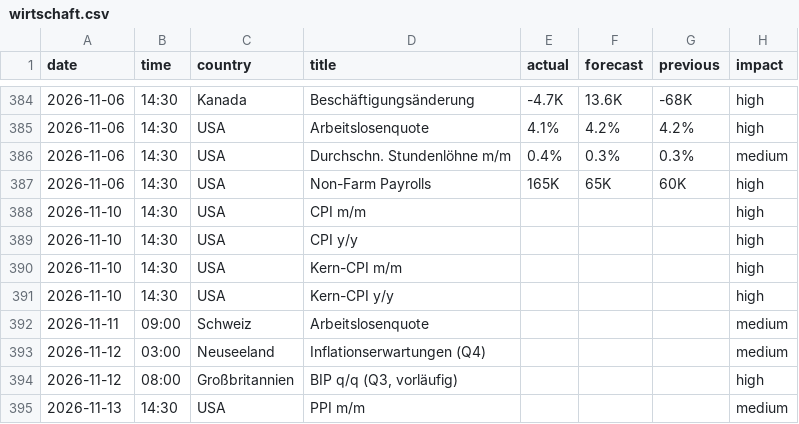
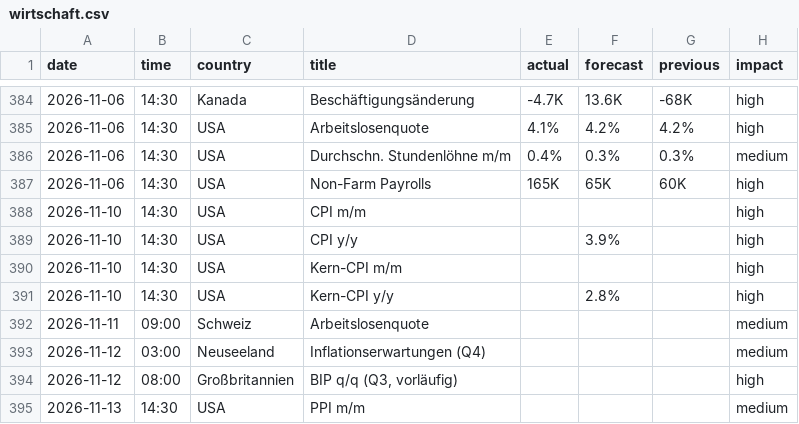
Before and after one commit to michelbrueck25-eng/journal-daten, a CSV file: wirtschaft.csv, drawn as a sheet; only a part is shown, gaps mark what is left out.

```diff
--- a/wirtschaft.csv
+++ b/wirtschaft.csv
@@ -388,5 +388,5 @@ date,time,country,title,actual,forecast,previous,impact
 2026-11-10,14:30,USA,CPI m/m,,,,high
-2026-11-10,14:30,USA,CPI y/y,,,,high
+2026-11-10,14:30,USA,CPI y/y,,3.9%,,high
 2026-11-10,14:30,USA,Kern-CPI m/m,,,,high
-2026-11-10,14:30,USA,Kern-CPI y/y,,,,high
+2026-11-10,14:30,USA,Kern-CPI y/y,,2.8%,,high
 2026-11-11,09:00,Schweiz,Arbeitslosenquote,,,,medium
```
Also changed, not shown: lage.csv, 4 other files.
